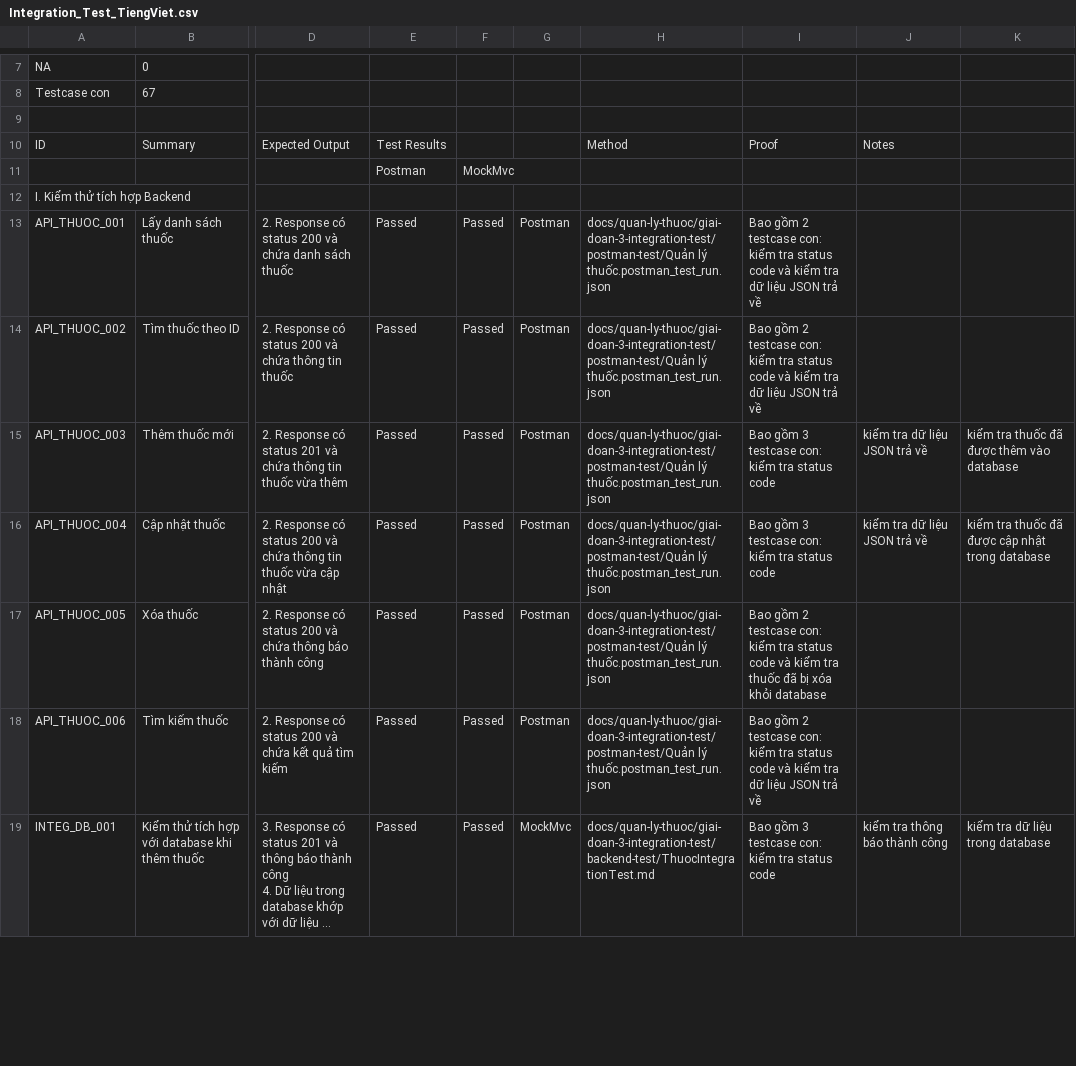
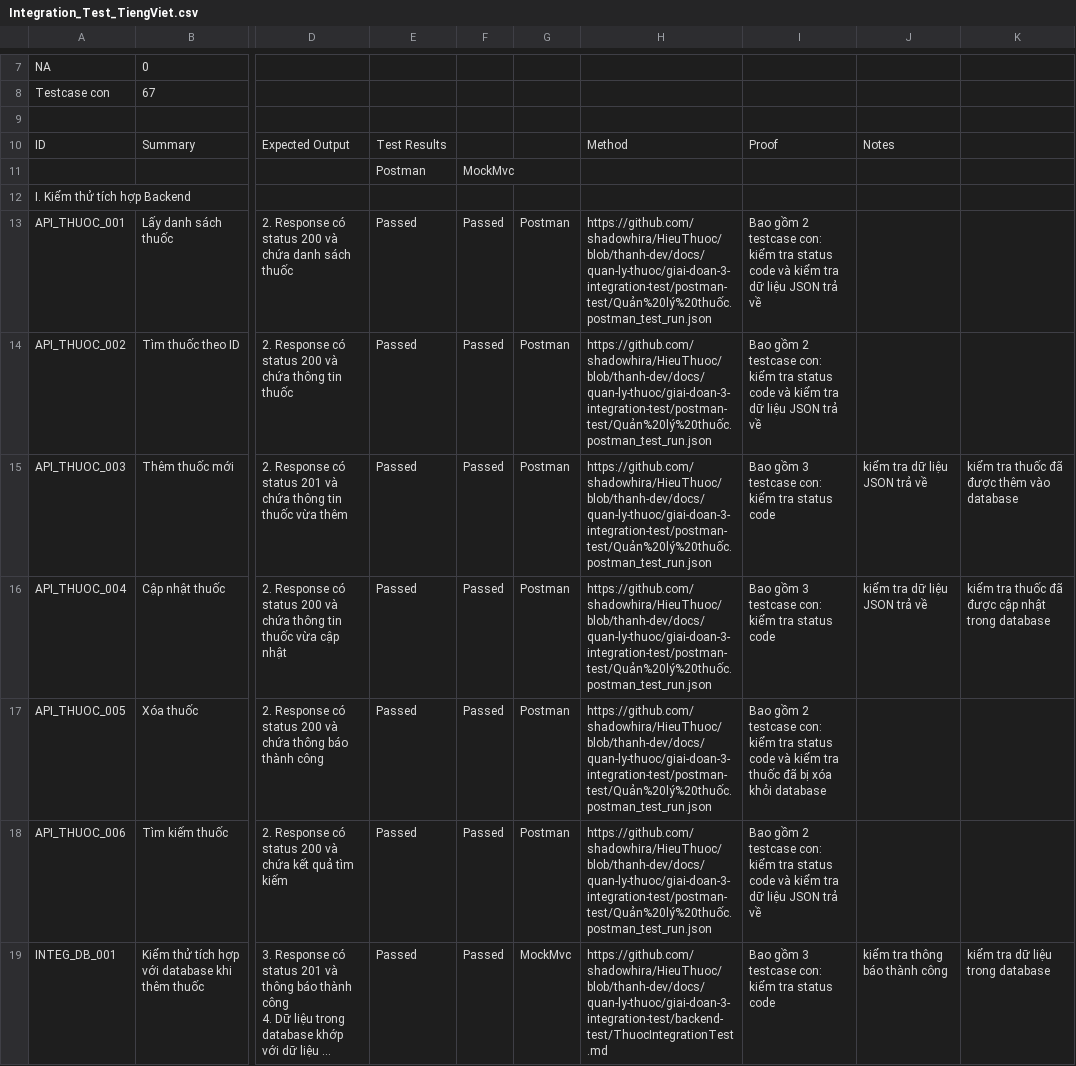
Before and after one commit to shadowhira/HieuThuoc, a CSV file: docs/quan-ly-thuoc/bao-cao-tong-hop/testcase/Integration_Test_TiengViet.csv, drawn as a sheet; only a part is shown, gaps mark what is left out; long unchanged cells end in …; the diff covers the shown part only; the diff names each change by its address in the sheet, - before the commit and + after, or states it on an @@ line.

```diff
--- a/docs/quan-ly-thuoc/bao-cao-tong-hop/testcase/Integration_Test_TiengViet.csv
+++ b/docs/quan-ly-thuoc/bao-cao-tong-hop/testcase/Integration_Test_TiengViet.csv
-H13:H18: docs/quan-ly-thuoc/giai-doan-3-integration-test/postman-test/Quản lý thuốc.postman_test_run.json
+H13:H18: https://github.com/shadowhira/HieuThuoc/blob/thanh-dev/docs/quan-ly-thuoc/giai-doan-3-integration-test/postman-test/Quản%20lý%20thuốc.postman_test_run.json
-H19: docs/quan-ly-thuoc/giai-doan-3-integration-test/backend-test/ThuocIntegrationTest.md
+H19: https://github.com/shadowhira/HieuThuoc/blob/thanh-dev/docs/quan-ly-thuoc/giai-doan-3-integration-test/backend-test/ThuocIntegrationTest.md
```
Also changed, not shown: 20 edited cells elsewhere in this file, docs/quan-ly-thuoc/bao-cao-tong-hop/testcase/BlackBox_WhiteBox_Test_TiengViet.csv, docs/quan-ly-thuoc/bao-cao-tong-hop/testcase/Functional_Test_TiengViet.csv, 15 other files.
